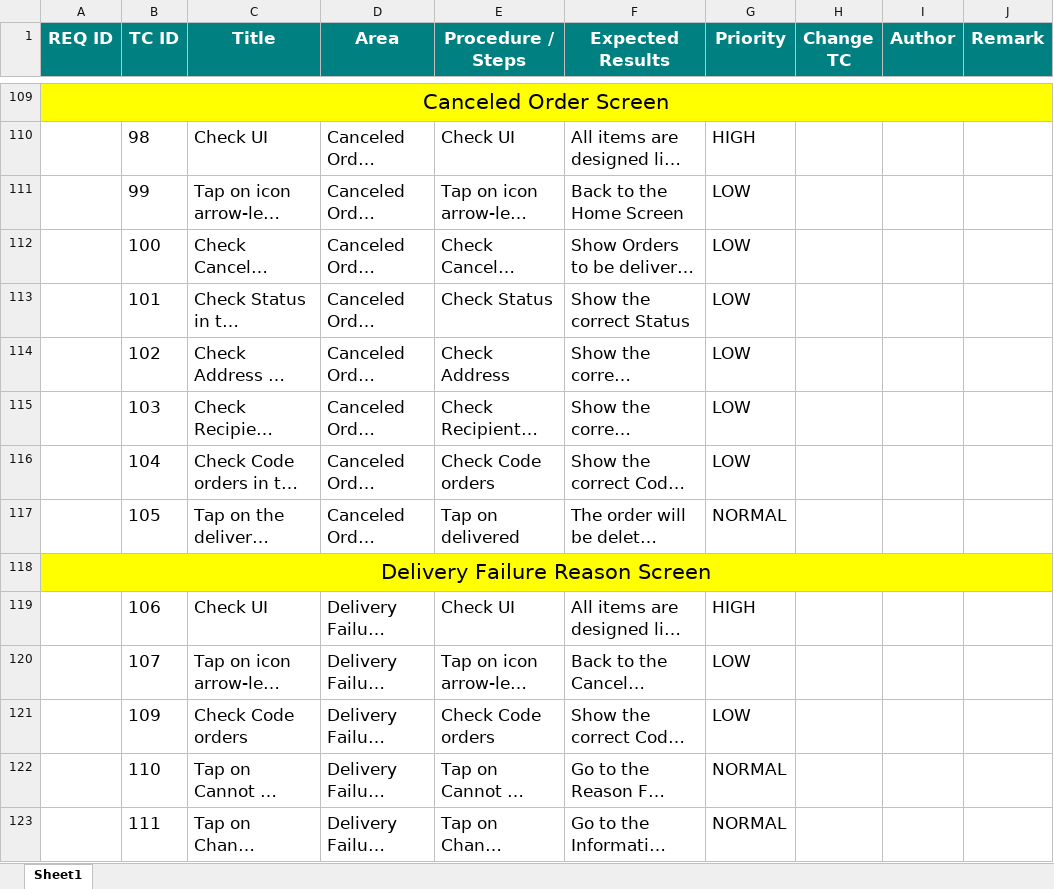
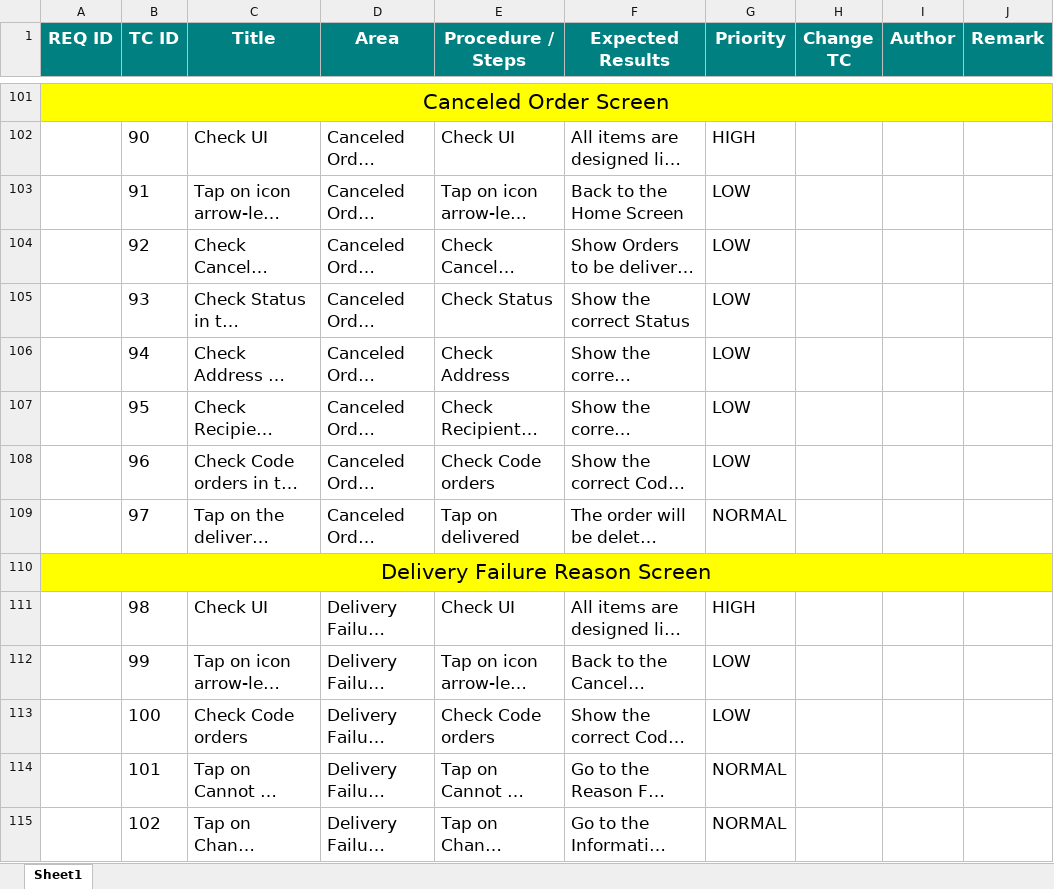
Before and after one commit to hatmitliti/Selling-book-store, an Excel workbook: report/Test case/TestCase_Ho.xlsx, sheet Sheet1, drawn as a sheet; only a part is shown, gaps mark what is left out; long unchanged cells end in …; values as stored, in another font and other column widths than the file's, no borders; addresses are those after the commit; the diff covers the shown part only; the diff names each change by its address in the sheet, - before the commit and + after, or states it on an @@ line.

```diff
--- a/report/Test case/TestCase_Ho.xlsx (sheet Sheet1)
+++ b/report/Test case/TestCase_Ho.xlsx (sheet Sheet1)
-B102 (TC ID): 98
+B102 (TC ID): 90
-B103 (TC ID): 99
+B103 (TC ID): 91
-B104 (TC ID): 100
+B104 (TC ID): 92
-B105 (TC ID): 101
+B105 (TC ID): 93
-B106 (TC ID): 102
+B106 (TC ID): 94
-B107 (TC ID): 103
+B107 (TC ID): 95
-B108 (TC ID): 104
+B108 (TC ID): 96
-B109 (TC ID): 105
+B109 (TC ID): 97
-B111 (TC ID): 106
+B111 (TC ID): 98
-B112 (TC ID): 107
+B112 (TC ID): 99
-B113 (TC ID): 109
+B113 (TC ID): 100
-B114 (TC ID): 110
+B114 (TC ID): 101
-B115 (TC ID): 111
+B115 (TC ID): 102
```
Also changed, not shown: 8 removed rows and 103 edited cells elsewhere in this sheet.
